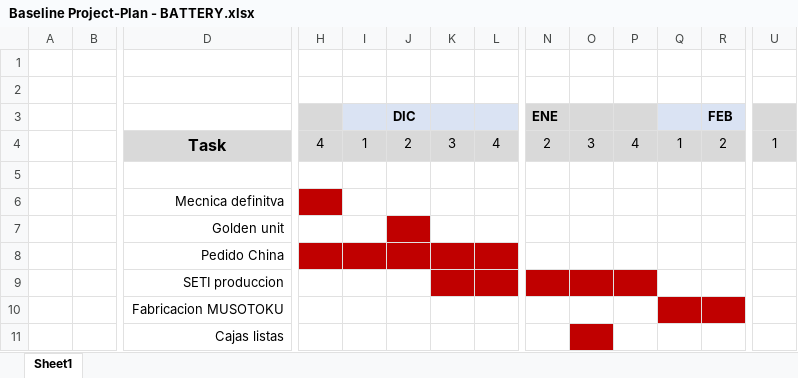
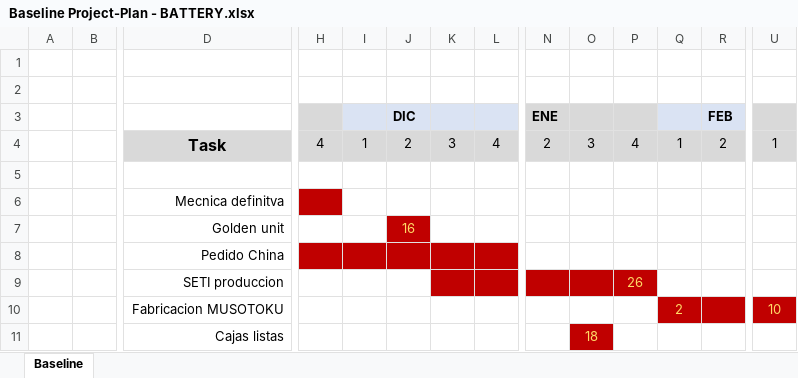
Before and after one commit to MSTKMAD/battery-pack, an Excel workbook: 05.PLANNING/Baseline Project-Plan - BATTERY.xlsx, sheet Baseline, drawn as a sheet; only a part is shown, gaps mark what is left out; values as stored, in another font and other column widths than the file's, no borders; removed rows and columns are numbered as before the commit, all else as after; rows hold the shown columns only; the diff names each change by its address in the sheet, - before the commit and + after, or states it on an @@ line.

```diff
--- a/05.PLANNING/Baseline Project-Plan - BATTERY.xlsx (sheet Baseline)
+++ b/05.PLANNING/Baseline Project-Plan - BATTERY.xlsx (sheet Baseline)
-sheet tab: Sheet1
+sheet tab: Baseline
-J7 (DIC): (empty)
+J7 (DIC): 16
-P9: (empty)
+P9: 26
-row 10:  |  | Fabricacion MUSOTOKU
-row 11:  |  | Cajas listas
+row 10:  |  | Fabricacion MUSOTOKU |  |  |  |  |  |  |  |  | 2 |  | 10
+row 11:  |  | Cajas listas |  |  |  |  |  |  | 18
```
Also changed, not shown: 7 other files.
